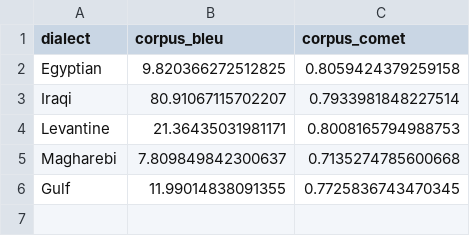
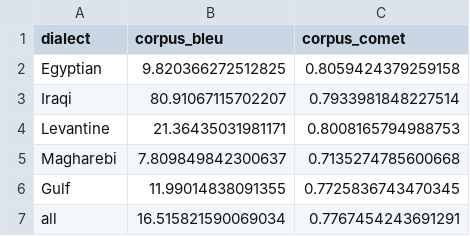
Before and after one commit to syntaxshill/arabic_dialect_mt, a CSV file: metrics/aya_osact6_task2_test.csv, drawn as a sheet.

```diff
--- a/metrics/aya_osact6_task2_test.csv
+++ b/metrics/aya_osact6_task2_test.csv
@@ -6 +6,2 @@ Magharebi,7.809849842300637,0.7135274785600668
 Gulf,11.99014838091355,0.7725836743470345
+all,16.515821590069034,0.7767454243691291
```
Also changed, not shown: metrics/gemini_osact6_task2_test.csv, metrics/gpt_osact6_task2_test.csv, 7 other files.
